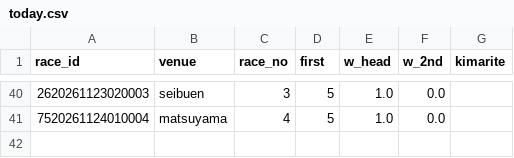
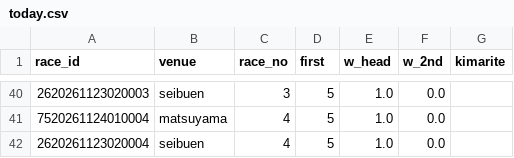
Before and after one commit to basebull120809-boop/keirin-ev, a CSV file: data/live/2026-11-24/today.csv, drawn as a sheet; only a part is shown, gaps mark what is left out.

```diff
--- a/data/live/2026-11-24/today.csv
+++ b/data/live/2026-11-24/today.csv
@@ -41 +41,2 @@ race_id,venue,race_no,first,w_head,w_2nd,kimarite
 7520261124010004,matsuyama,4,5,1.0,0.0,
+2620261123020004,seibuen,4,5,1.0,0.0,
```
Also changed, not shown: data/live/2026-11-24/results.csv, 2 other files.
